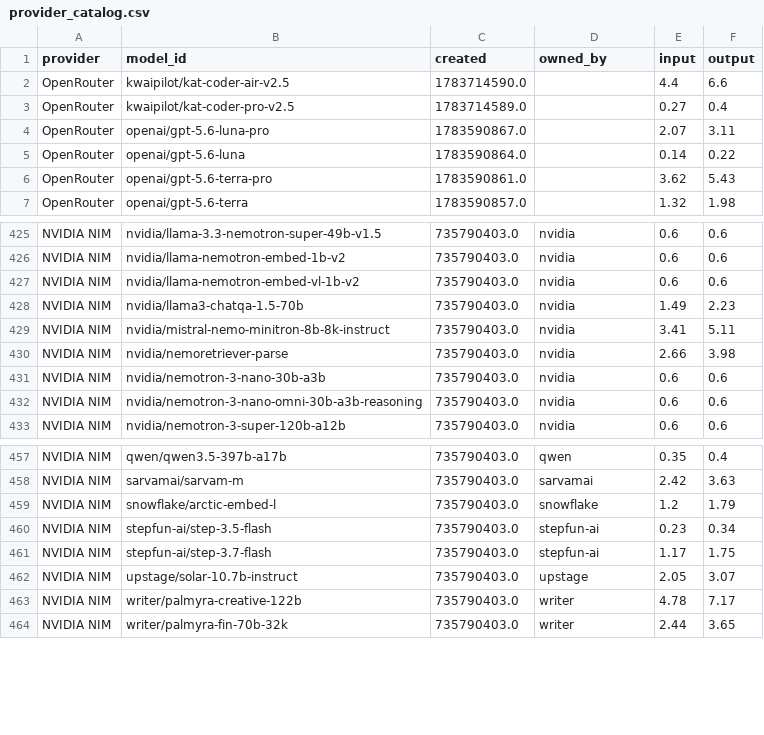
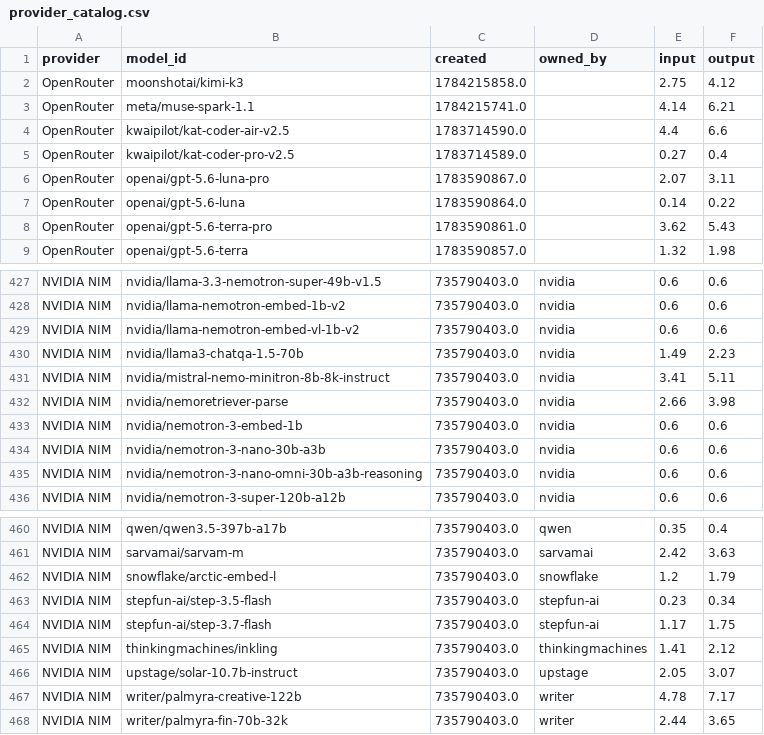
Before and after one commit to Ajithkelangath/ModelRadar-AI, a CSV file: data/provider_catalog.csv, drawn as a sheet; only a part is shown, gaps mark what is left out.

```diff
--- a/data/provider_catalog.csv
+++ b/data/provider_catalog.csv
@@ -1,2 +1,4 @@
 provider,model_id,created,owned_by,input,output
+OpenRouter,moonshotai/kimi-k3,1784215858.0,,2.75,4.12
+OpenRouter,meta/muse-spark-1.1,1784215741.0,,4.14,6.21
 OpenRouter,kwaipilot/kat-coder-air-v2.5,1783714590.0,,4.4,6.6
@@ -430,2 +432,3 @@ NVIDIA NIM,nvidia/mistral-nemo-minitron-8b-8k-instruct,735790403.0,nvidia,3.41,5
 NVIDIA NIM,nvidia/nemoretriever-parse,735790403.0,nvidia,2.66,3.98
+NVIDIA NIM,nvidia/nemotron-3-embed-1b,735790403.0,nvidia,0.6,0.6
 NVIDIA NIM,nvidia/nemotron-3-nano-30b-a3b,735790403.0,nvidia,0.6,0.6
@@ -461,2 +464,3 @@ NVIDIA NIM,stepfun-ai/step-3.5-flash,735790403.0,stepfun-ai,0.23,0.34
 NVIDIA NIM,stepfun-ai/step-3.7-flash,735790403.0,stepfun-ai,1.17,1.75
+NVIDIA NIM,thinkingmachines/inkling,735790403.0,thinkingmachines,1.41,2.12
 NVIDIA NIM,upstage/solar-10.7b-instruct,735790403.0,upstage,2.05,3.07
```
Also changed, not shown: data/benchmark_results.csv, data/model_rankings.csv, 1 other file.
